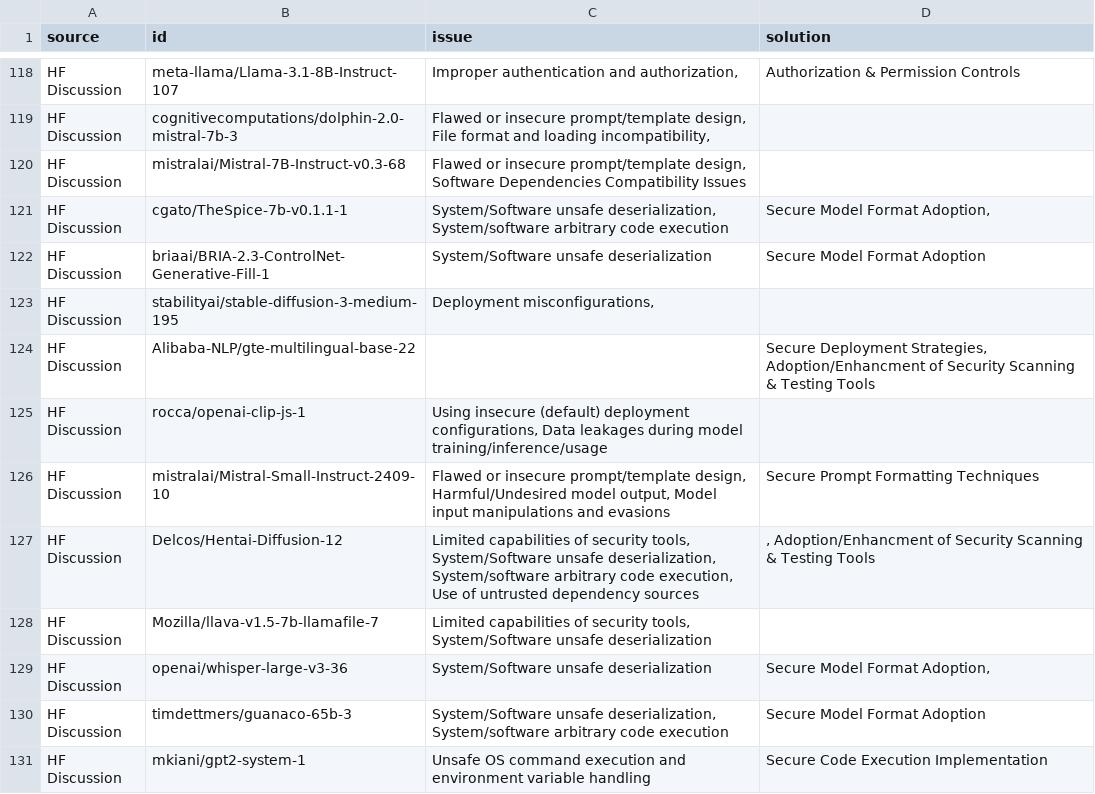
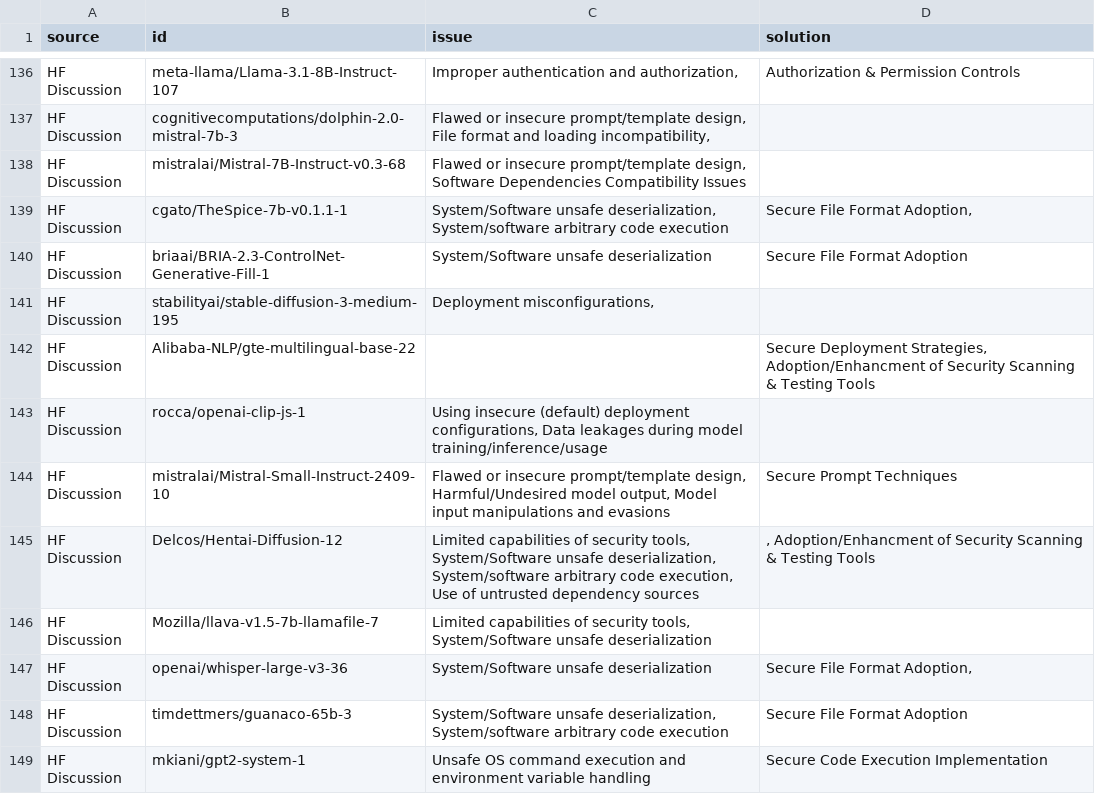
Before and after one commit to anh56/ai_sec_dev, a CSV file: theme/mapped.csv, drawn as a sheet; only a part is shown, gaps mark what is left out; the diff covers the shown part only.

Commit message:
update mapped

```diff
--- a/theme/mapped.csv
+++ b/theme/mapped.csv
@@ -120,4 +138,4 @@ HF Discussion,cognitivecomputations/dolphin-2.0-mistral-7b-3,"Flawed or insecure
 HF Discussion,mistralai/Mistral-7B-Instruct-v0.3-68,"Flawed or insecure prompt/template design, Software Dependencies Compatibility Issues",
-HF Discussion,cgato/TheSpice-7b-v0.1.1-1,"System/Software unsafe deserialization, System/software arbitrary code execution","Secure Model Format Adoption, "
-HF Discussion,briaai/BRIA-2.3-ControlNet-Generative-Fill-1,System/Software unsafe deserialization,Secure Model Format Adoption
+HF Discussion,cgato/TheSpice-7b-v0.1.1-1,"System/Software unsafe deserialization, System/software arbitrary code execution","Secure File Format Adoption, "
+HF Discussion,briaai/BRIA-2.3-ControlNet-Generative-Fill-1,System/Software unsafe deserialization,Secure File Format Adoption
 HF Discussion,stabilityai/stable-diffusion-3-medium-195,"Deployment misconfigurations, ",
@@ -125,7 +143,7 @@ HF Discussion,Alibaba-NLP/gte-multilingual-base-22,,"Secure Deployment Strategie
 HF Discussion,rocca/openai-clip-js-1,"Using insecure (default) deployment configurations, Data leakages during model training/inference/usage",
-HF Discussion,mistralai/Mistral-Small-Instruct-2409-10,"Flawed or insecure prompt/template design, Harmful/Undesired model output, Model input manipulations and evasions",Secure Prompt Formatting Techniques
+HF Discussion,mistralai/Mistral-Small-Instruct-2409-10,"Flawed or insecure prompt/template design, Harmful/Undesired model output, Model input manipulations and evasions",Secure Prompt Techniques
 HF Discussion,Delcos/Hentai-Diffusion-12,"Limited capabilities of security tools, System/Software unsafe deserialization, System/software arbitrary code execution, Use of untrusted dependency sources",", Adoption/Enhancment of Security Scanning & Testing Tools"
 HF Discussion,Mozilla/llava-v1.5-7b-llamafile-7,"Limited capabilities of security tools, System/Software unsafe deserialization",
-HF Discussion,openai/whisper-large-v3-36,System/Software unsafe deserialization,"Secure Model Format Adoption, "
-HF Discussion,timdettmers/guanaco-65b-3,"System/Software unsafe deserialization, System/software arbitrary code execution",Secure Model Format Adoption
+HF Discussion,openai/whisper-large-v3-36,System/Software unsafe deserialization,"Secure File Format Adoption, "
+HF Discussion,timdettmers/guanaco-65b-3,"System/Software unsafe deserialization, System/software arbitrary code execution",Secure File Format Adoption
 HF Discussion,mkiani/gpt2-system-1,Unsafe OS command execution and environment variable handling,Secure Code Execution Implementation
```
Also changed, not shown: 4 added rows, 4 removed rows, 14 moved rows and 66 edited cells elsewhere in this file, 2 other files.
